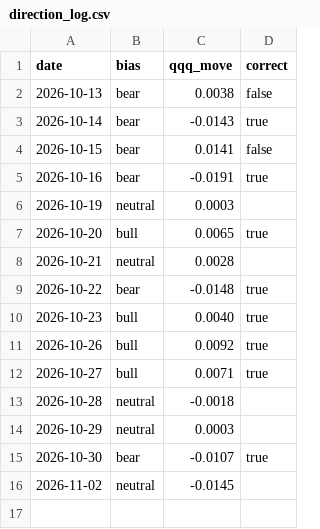
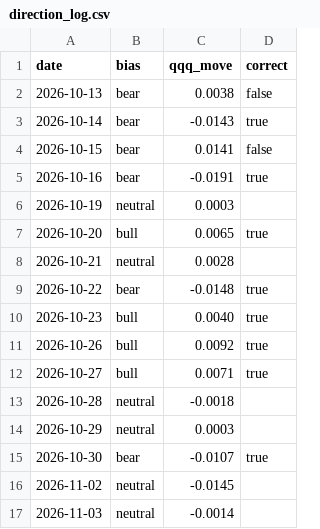
Before and after one commit to samjayf26-prog/investor-bot, a CSV file: research/direction_log.csv, drawn as a sheet; the diff names each change by its address in the sheet, - before the commit and + after, or states it on an @@ line.

```diff
--- a/research/direction_log.csv
+++ b/research/direction_log.csv
+row 17: 2026-11-03 | neutral | -0.0014
```
Also changed, not shown: research/benchmark.csv, 2 other files.
